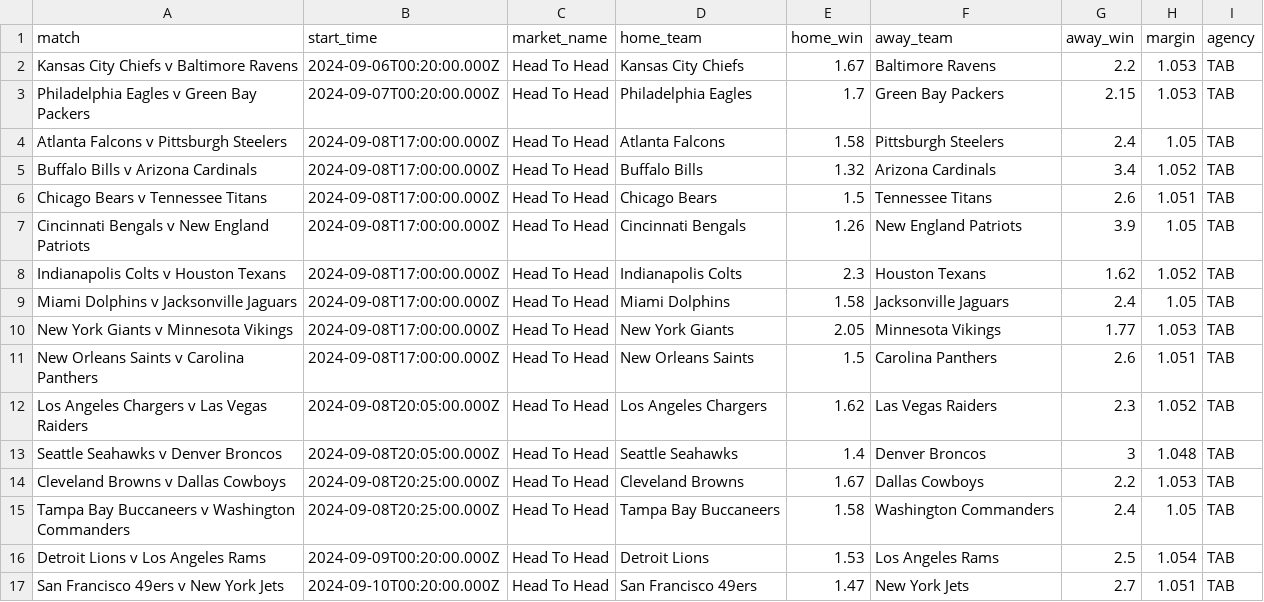
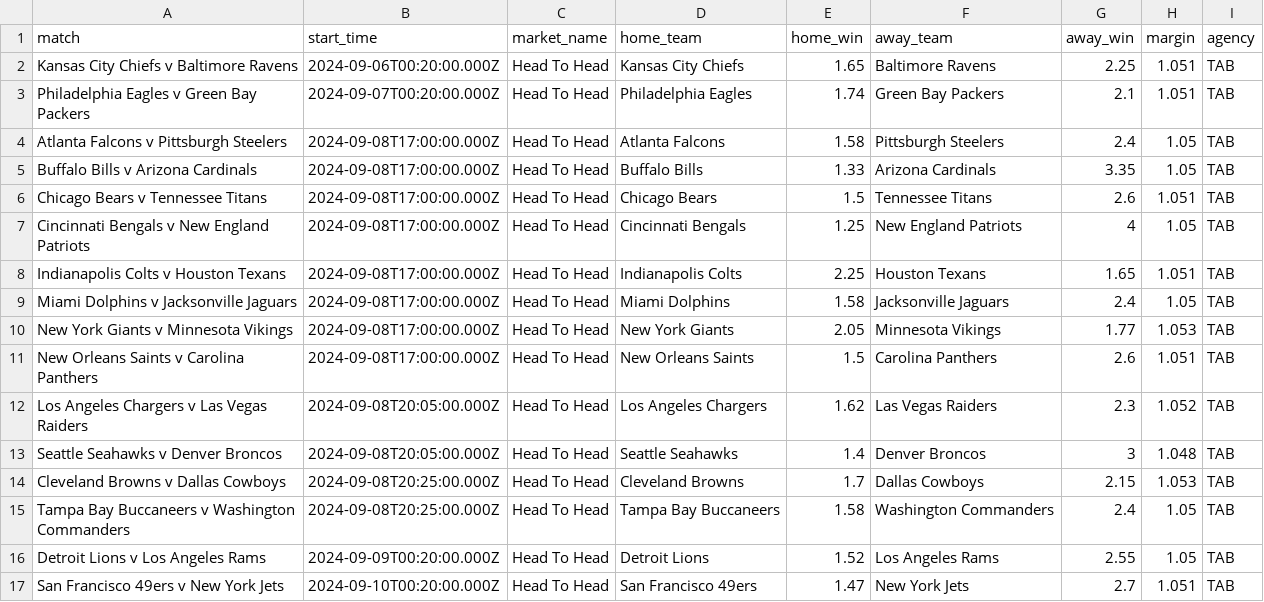
Before and after one commit to jamesbrown1417/NFL, a CSV file: Data/scraped_odds/tab_h2h.csv, drawn as a sheet.

```diff
--- a/Data/scraped_odds/tab_h2h.csv
+++ b/Data/scraped_odds/tab_h2h.csv
@@ -1,9 +1,9 @@
 match,start_time,market_name,home_team,home_win,away_team,away_win,margin,agency
-Kansas City Chiefs v Baltimore Ravens,2024-09-06T00:20:00.000Z,Head To Head,Kansas City Chiefs,1.67,Baltimore Ravens,2.2,1.053,TAB
-Philadelphia Eagles v Green Bay Packers,2024-09-07T00:20:00.000Z,Head To Head,Philadelphia Eagles,1.7,Green Bay Packers,2.15,1.053,TAB
+Kansas City Chiefs v Baltimore Ravens,2024-09-06T00:20:00.000Z,Head To Head,Kansas City Chiefs,1.65,Baltimore Ravens,2.25,1.051,TAB
+Philadelphia Eagles v Green Bay Packers,2024-09-07T00:20:00.000Z,Head To Head,Philadelphia Eagles,1.74,Green Bay Packers,2.1,1.051,TAB
 Atlanta Falcons v Pittsburgh Steelers,2024-09-08T17:00:00.000Z,Head To Head,Atlanta Falcons,1.58,Pittsburgh Steelers,2.4,1.05,TAB
-Buffalo Bills v Arizona Cardinals,2024-09-08T17:00:00.000Z,Head To Head,Buffalo Bills,1.32,Arizona Cardinals,3.4,1.052,TAB
+Buffalo Bills v Arizona Cardinals,2024-09-08T17:00:00.000Z,Head To Head,Buffalo Bills,1.33,Arizona Cardinals,3.35,1.05,TAB
 Chicago Bears v Tennessee Titans,2024-09-08T17:00:00.000Z,Head To Head,Chicago Bears,1.5,Tennessee Titans,2.6,1.051,TAB
-Cincinnati Bengals v New England Patriots,2024-09-08T17:00:00.000Z,Head To Head,Cincinnati Bengals,1.26,New England Patriots,3.9,1.05,TAB
-Indianapolis Colts v Houston Texans,2024-09-08T17:00:00.000Z,Head To Head,Indianapolis Colts,2.3,Houston Texans,1.62,1.052,TAB
+Cincinnati Bengals v New England Patriots,2024-09-08T17:00:00.000Z,Head To Head,Cincinnati Bengals,1.25,New England Patriots,4,1.05,TAB
+Indianapolis Colts v Houston Texans,2024-09-08T17:00:00.000Z,Head To Head,Indianapolis Colts,2.25,Houston Texans,1.65,1.051,TAB
 Miami Dolphins v Jacksonville Jaguars,2024-09-08T17:00:00.000Z,Head To Head,Miami Dolphins,1.58,Jacksonville Jaguars,2.4,1.05,TAB
@@ -13,5 +13,5 @@ Los Angeles Chargers v Las Vegas Raiders,2024-09-08T20:05:00.000Z,Head To Head,L
 Seattle Seahawks v Denver Broncos,2024-09-08T20:05:00.000Z,Head To Head,Seattle Seahawks,1.4,Denver Broncos,3,1.048,TAB
-Cleveland Browns v Dallas Cowboys,2024-09-08T20:25:00.000Z,Head To Head,Cleveland Browns,1.67,Dallas Cowboys,2.2,1.053,TAB
+Cleveland Browns v Dallas Cowboys,2024-09-08T20:25:00.000Z,Head To Head,Cleveland Browns,1.7,Dallas Cowboys,2.15,1.053,TAB
 Tampa Bay Buccaneers v Washington Commanders,2024-09-08T20:25:00.000Z,Head To Head,Tampa Bay Buccaneers,1.58,Washington Commanders,2.4,1.05,TAB
-Detroit Lions v Los Angeles Rams,2024-09-09T00:20:00.000Z,Head To Head,Detroit Lions,1.53,Los Angeles Rams,2.5,1.054,TAB
+Detroit Lions v Los Angeles Rams,2024-09-09T00:20:00.000Z,Head To Head,Detroit Lions,1.52,Los Angeles Rams,2.55,1.05,TAB
 San Francisco 49ers v New York Jets,2024-09-10T00:20:00.000Z,Head To Head,San Francisco 49ers,1.47,New York Jets,2.7,1.051,TAB
```
Also changed, not shown: Data/scraped_odds/sportsbet_h2h.csv, Data/scraped_odds/tab_passing_attempts.csv, 42 other files.
